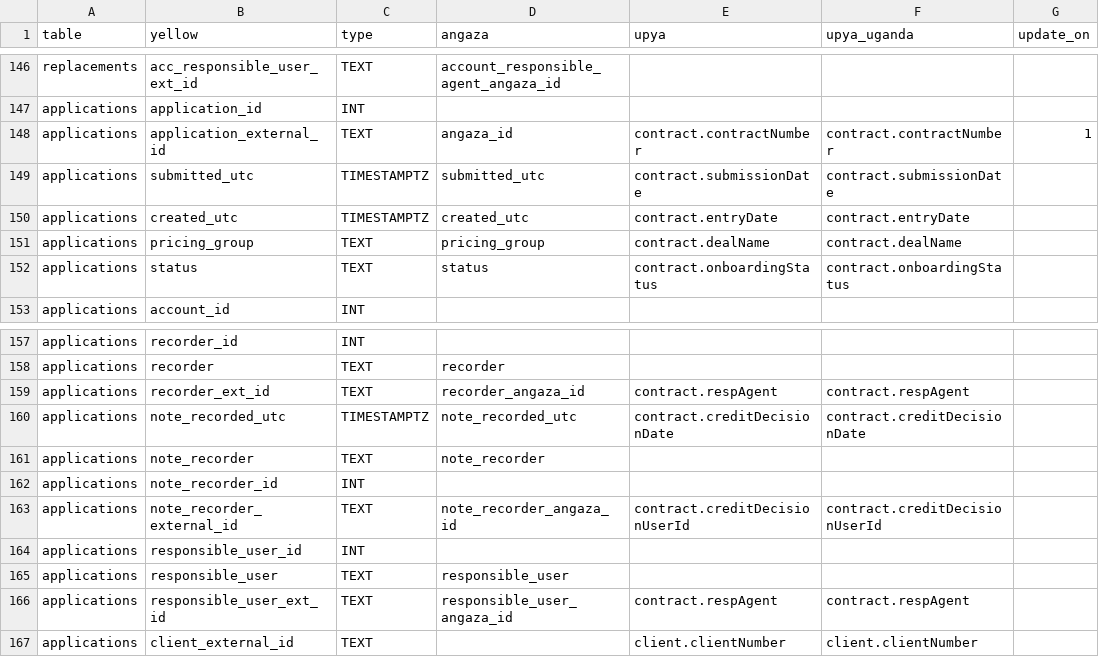
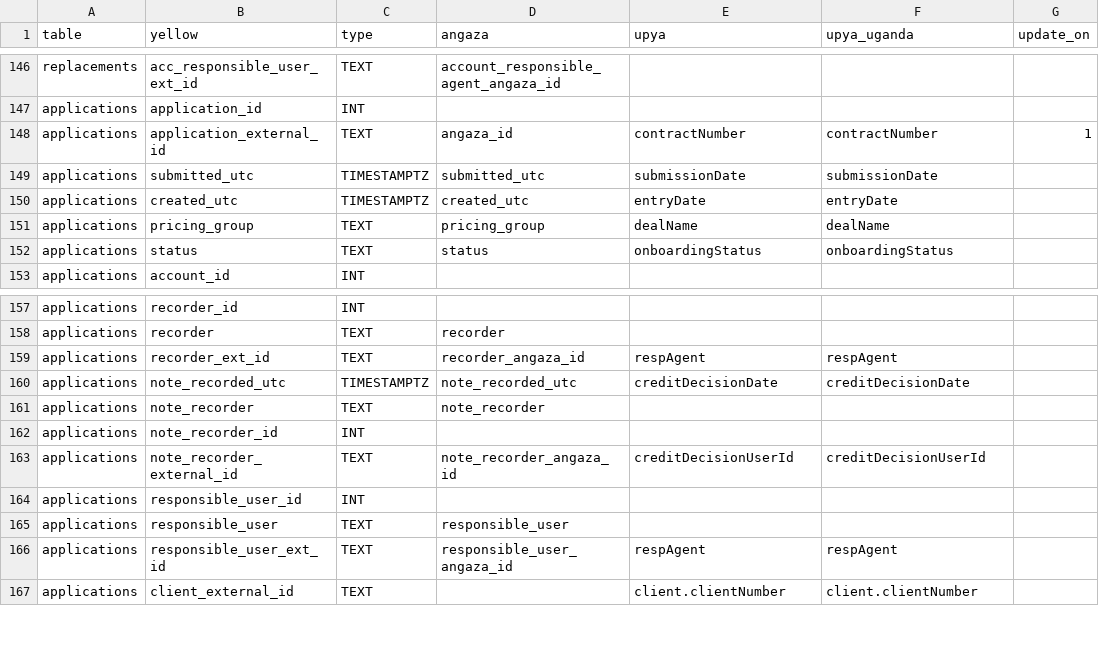
Before and after one commit to yellow-solar/sync, a CSV file: syncmappings.csv, drawn as a sheet; only a part is shown, gaps mark what is left out; the diff names each change by its address in the sheet, - before the commit and + after, or states it on an @@ line.

Commit message:
applications change endppint

```diff
--- a/syncmappings.csv
+++ b/syncmappings.csv
-E148 (upya): contract.contractNumber
+E148 (upya): contractNumber
-F148 (upya_uganda): contract.contractNumber
+F148 (upya_uganda): contractNumber
-E149 (upya): contract.submissionDate
+E149 (upya): submissionDate
-F149 (upya_uganda): contract.submissionDate
+F149 (upya_uganda): submissionDate
-E150 (upya): contract.entryDate
+E150 (upya): entryDate
-F150 (upya_uganda): contract.entryDate
+F150 (upya_uganda): entryDate
-E151 (upya): contract.dealName
+E151 (upya): dealName
-F151 (upya_uganda): contract.dealName
+F151 (upya_uganda): dealName
-E152 (upya): contract.onboardingStatus
+E152 (upya): onboardingStatus
-F152 (upya_uganda): contract.onboardingStatus
+F152 (upya_uganda): onboardingStatus
-E159 (upya): contract.respAgent
+E159 (upya): respAgent
-F159 (upya_uganda): contract.respAgent
+F159 (upya_uganda): respAgent
-E160 (upya): contract.creditDecisionDate
+E160 (upya): creditDecisionDate
-F160 (upya_uganda): contract.creditDecisionDate
+F160 (upya_uganda): creditDecisionDate
-E163 (upya): contract.creditDecisionUserId
+E163 (upya): creditDecisionUserId
-F163 (upya_uganda): contract.creditDecisionUserId
+F163 (upya_uganda): creditDecisionUserId
-E166 (upya): contract.respAgent
+E166 (upya): respAgent
-F166 (upya_uganda): contract.respAgent
+F166 (upya_uganda): respAgent
```
